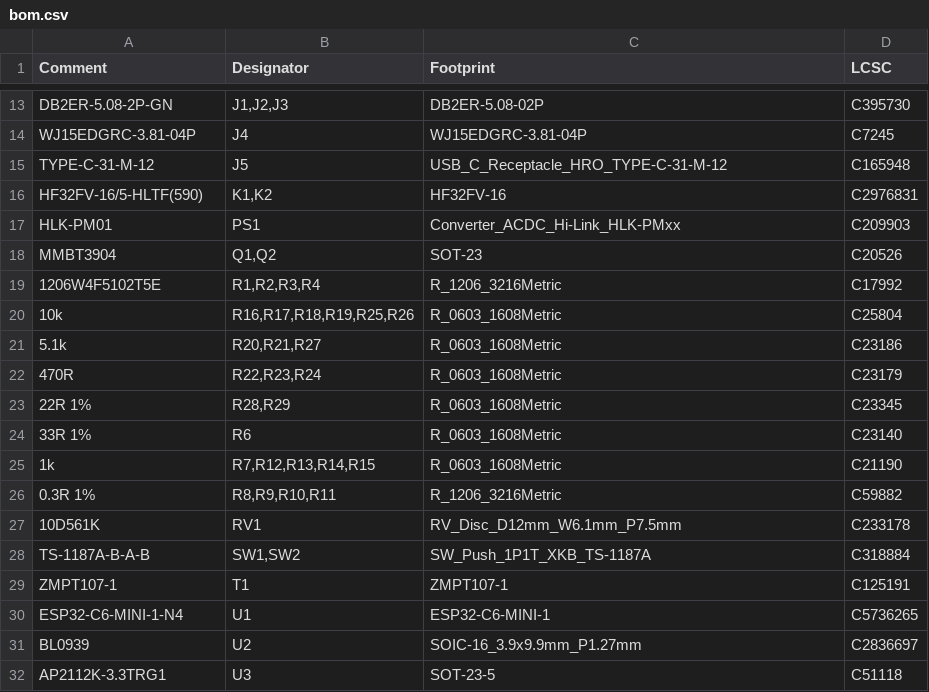
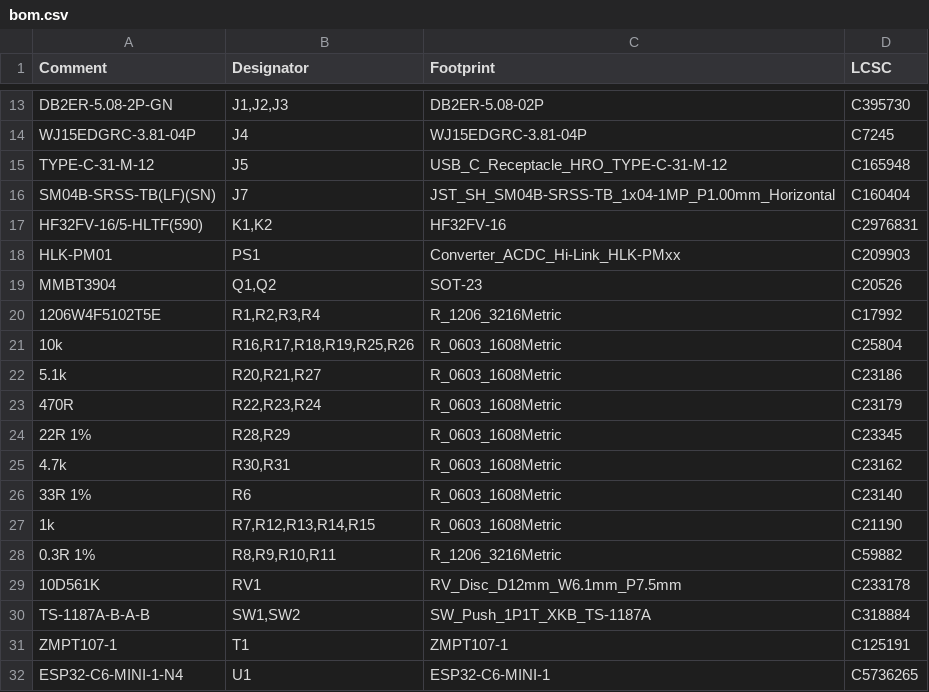
Before and after one commit to clowrey/c6-energy-relay, a CSV file: hw/out/jlc/bom.csv, drawn as a sheet; only a part is shown, gaps mark what is left out; the shorter side is filled out with more unchanged rows.

```diff
--- a/hw/out/jlc/bom.csv
+++ b/hw/out/jlc/bom.csv
@@ -15,2 +15,3 @@ WJ15EDGRC-3.81-04P,J4,WJ15EDGRC-3.81-04P,C7245
 TYPE-C-31-M-12,J5,USB_C_Receptacle_HRO_TYPE-C-31-M-12,C165948
+SM04B-SRSS-TB(LF)(SN),J7,JST_SH_SM04B-SRSS-TB_1x04-1MP_P1.00mm_Horizontal,C160404
 HF32FV-16/5-HLTF(590),"K1,K2",HF32FV-16,C2976831
@@ -23,2 +24,3 @@ MMBT3904,"Q1,Q2",SOT-23,C20526
 22R 1%,"R28,R29",R_0603_1608Metric,C23345
+4.7k,"R30,R31",R_0603_1608Metric,C23162
 33R 1%,R6,R_0603_1608Metric,C23140
```
Also changed, not shown: hw/out/jlc/cpl.csv, 43 other files.
